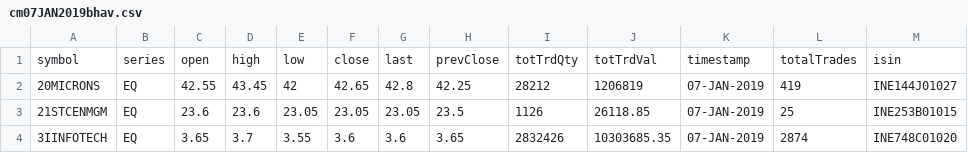
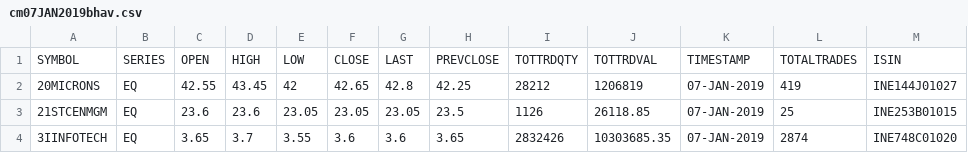
Before and after one commit to ashishb888/kafka-assignment, a CSV file: problem-statement1/src/main/resources/cm07JAN2019bhav.csv, drawn as a sheet; only a part is shown.

```diff
--- a/problem-statement1/src/main/resources/cm07JAN2019bhav.csv
+++ b/problem-statement1/src/main/resources/cm07JAN2019bhav.csv
@@ -1,2 +1,2 @@
-symbol,series,open,high,low,close,last,prevClose,totTrdQty,totTrdVal,timestamp,totalTrades,isin
+SYMBOL,SERIES,OPEN,HIGH,LOW,CLOSE,LAST,PREVCLOSE,TOTTRDQTY,TOTTRDVAL,TIMESTAMP,TOTALTRADES,ISIN,
 20MICRONS,EQ,42.55,43.45,42,42.65,42.8,42.25,28212,1206819,07-JAN-2019,419,INE144J01027,
```
Also changed, not shown: problem-statement1/src/main/resources/cm08JAN2019bhav.csv, problem-statement1/src/main/resources/cm09JAN2019bhav.csv, 5 other files.
